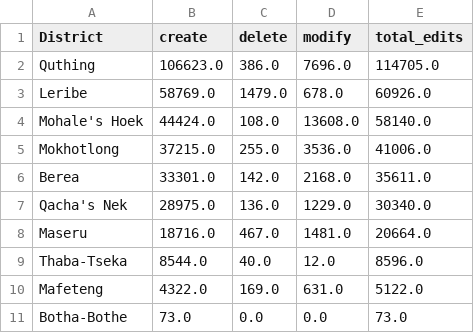
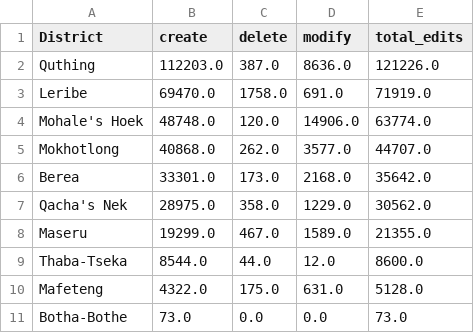
Before and after one commit to rustyb/osm-meta-util, a CSV file: csv/district_rannking.csv, drawn as a sheet.

```diff
--- a/csv/district_rannking.csv
+++ b/csv/district_rannking.csv
@@ -1,11 +1,11 @@
 District,create,delete,modify,total_edits
-Quthing,106623.0,386.0,7696.0,114705.0
-Leribe,58769.0,1479.0,678.0,60926.0
-Mohale's Hoek,44424.0,108.0,13608.0,58140.0
-Mokhotlong,37215.0,255.0,3536.0,41006.0
-Berea,33301.0,142.0,2168.0,35611.0
-Qacha's Nek,28975.0,136.0,1229.0,30340.0
-Maseru,18716.0,467.0,1481.0,20664.0
-Thaba-Tseka,8544.0,40.0,12.0,8596.0
-Mafeteng,4322.0,169.0,631.0,5122.0
+Quthing,112203.0,387.0,8636.0,121226.0
+Leribe,69470.0,1758.0,691.0,71919.0
+Mohale's Hoek,48748.0,120.0,14906.0,63774.0
+Mokhotlong,40868.0,262.0,3577.0,44707.0
+Berea,33301.0,173.0,2168.0,35642.0
+Qacha's Nek,28975.0,358.0,1229.0,30562.0
+Maseru,19299.0,467.0,1589.0,21355.0
+Thaba-Tseka,8544.0,44.0,12.0,8600.0
+Mafeteng,4322.0,175.0,631.0,5128.0
 Botha-Bothe,73.0,0.0,0.0,73.0
```
Also changed, not shown: app_total_edits_by_type.csv, montly_app_tracking.csv, 4 other files.
